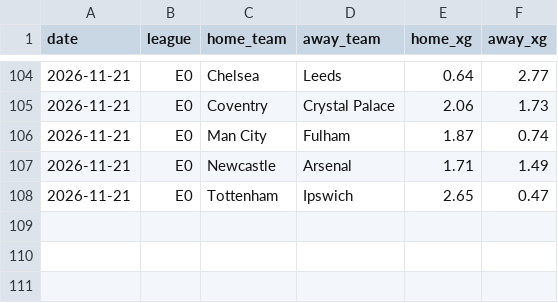
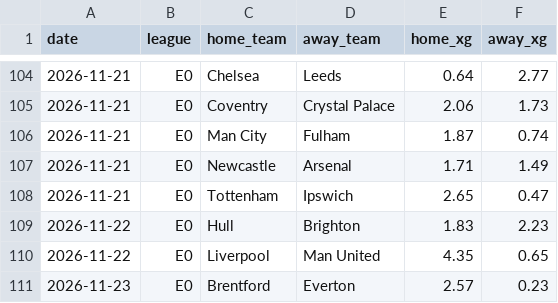
Before and after one commit to Mohammad1724/football-ai-data, a CSV file: data/xg/E0-2026-27.csv, drawn as a sheet; only a part is shown, gaps mark what is left out.

```diff
--- a/data/xg/E0-2026-27.csv
+++ b/data/xg/E0-2026-27.csv
@@ -108 +108,4 @@ date,league,home_team,away_team,home_xg,away_xg
 2026-11-21,E0,Tottenham,Ipswich,2.65,0.47
+2026-11-22,E0,Hull,Brighton,1.83,2.23
+2026-11-22,E0,Liverpool,Man United,4.35,0.65
+2026-11-23,E0,Brentford,Everton,2.57,0.23
```
Also changed, not shown: data/availability/D1-2026-27.csv, data/xg/D1-2026-27.csv, 8 other files.
